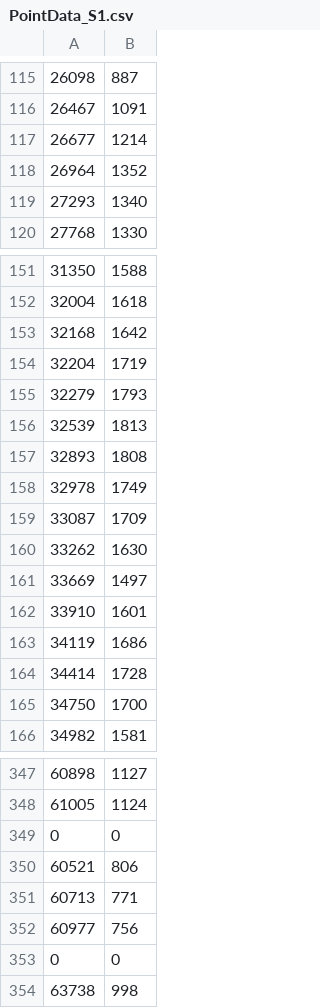
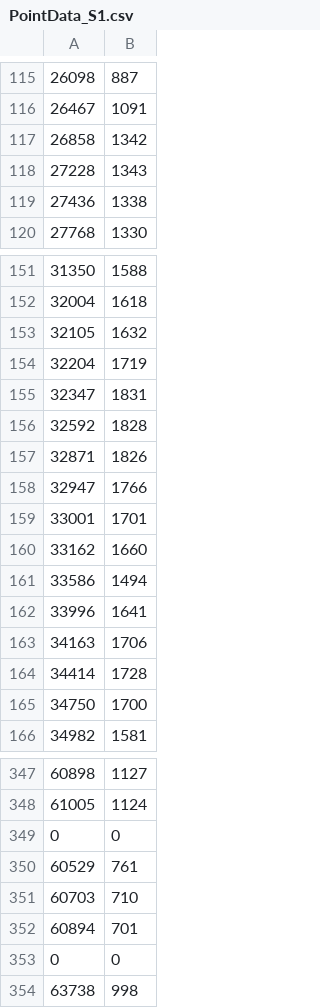
Before and after one commit to Baiyao007/Season, a CSV file: Season/Season/SeasonContent/CSV/PointData_S1.csv, drawn as a sheet; only a part is shown, gaps mark what is left out; the diff covers the shown part only.

```diff
--- a/Season/Season/SeasonContent/CSV/PointData_S1.csv
+++ b/Season/Season/SeasonContent/CSV/PointData_S1.csv
@@ -116,5 +116,5 @@
 26467,1091
-26677,1214
-26964,1352
-27293,1340
+26858,1342
+27228,1343
+27436,1338
 27768,1330
@@ -152,13 +152,13 @@
 32004,1618
-32168,1642
+32105,1632
 32204,1719
-32279,1793
-32539,1813
-32893,1808
-32978,1749
-33087,1709
-33262,1630
-33669,1497
-33910,1601
-34119,1686
+32347,1831
+32592,1828
+32871,1826
+32947,1766
+33001,1701
+33162,1660
+33586,1494
+33996,1641
+34163,1706
 34414,1728
@@ -349,5 +349,5 @@
 0,0
-60521,806
-60713,771
-60977,756
+60529,761
+60703,710
+60894,701
 0,0
```
Also changed, not shown: 30 added rows, 36 removed rows and 1 moved row elsewhere in this file, Season/Season/SeasonContent/CSV/EntityPositionData_S1.csv, StageCreatorForSeason/StageCreatorForSeason/StageCreatorForSeasonContent/CSV/PointData_S1.csv, 12 other files.
